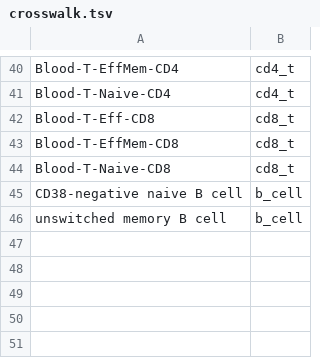
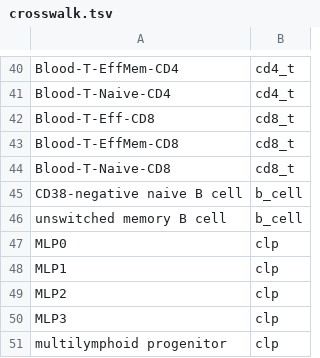
Before and after one commit to beldez01/Polymer-Genomics-API, a TSV file: cbc-multiome/data/crosswalk.tsv, drawn as a sheet; only a part is shown, gaps mark what is left out; the diff names each change by its address in the sheet, - before the commit and + after, or states it on an @@ line.

```diff
--- a/cbc-multiome/data/crosswalk.tsv
+++ b/cbc-multiome/data/crosswalk.tsv
+row 47: MLP0 | clp
+row 48: MLP1 | clp
+row 49: MLP2 | clp
+row 50: MLP3 | clp
+row 51: multilymphoid progenitor | clp
```
Also changed, not shown: 1 other file.
